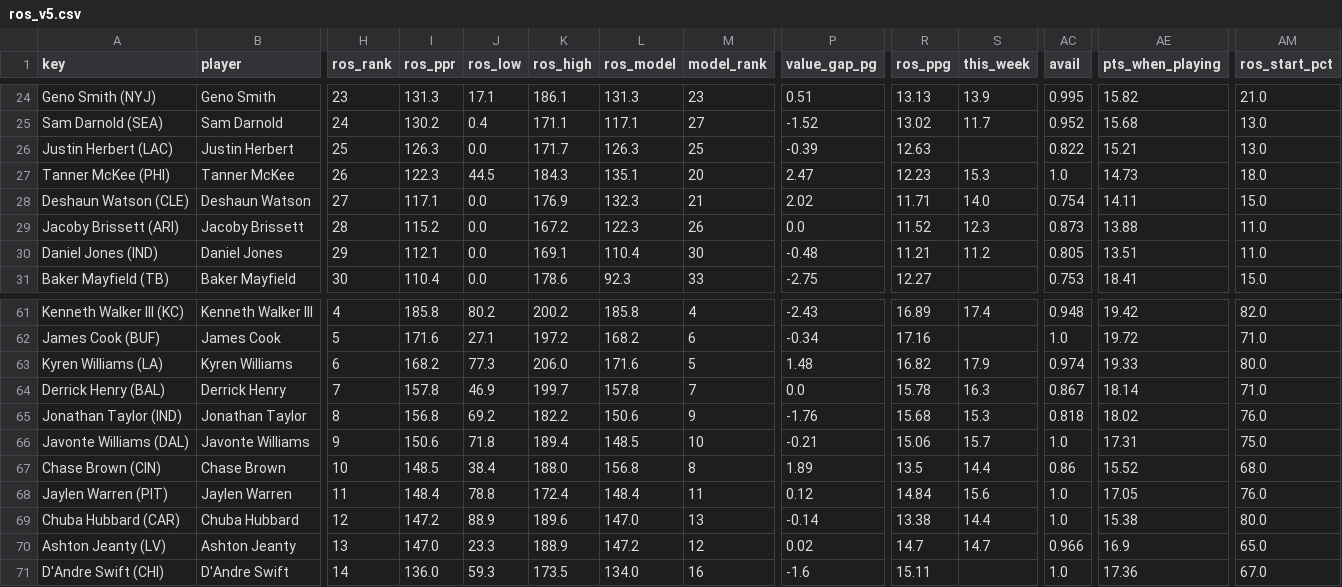
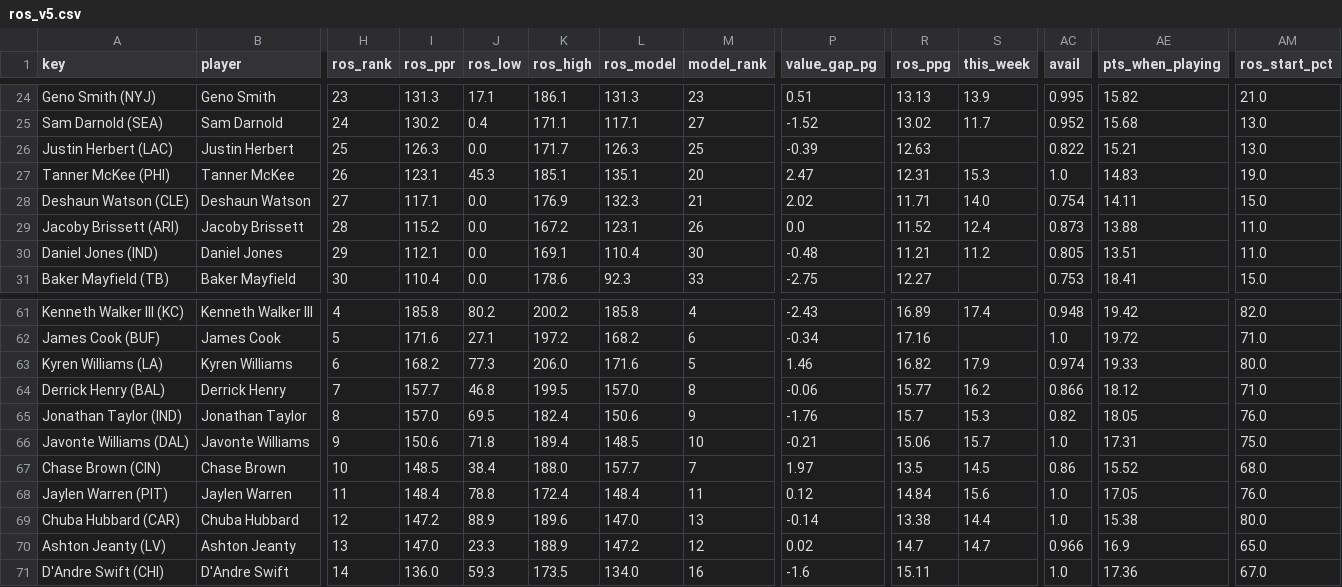
Before and after one commit to Cichon1/FantasyOracle, a CSV file: docs/data/ros_v5.csv, drawn as a sheet; only a part is shown, gaps mark what is left out; the diff covers the shown part only; the diff names each change by its address in the sheet, - before the commit and + after, or states it on an @@ line.

```diff
--- a/docs/data/ros_v5.csv
+++ b/docs/data/ros_v5.csv
-I27 (ros_ppr): 122.3
+I27 (ros_ppr): 123.1
-J27 (ros_low): 44.5
+J27 (ros_low): 45.3
-K27 (ros_high): 184.3
+K27 (ros_high): 185.1
-R27 (ros_ppg): 12.23
+R27 (ros_ppg): 12.31
-AE27 (pts_when_playing): 14.73
+AE27 (pts_when_playing): 14.83
-AM27 (ros_start_pct): 18.0
+AM27 (ros_start_pct): 19.0
-L29 (ros_model): 122.3
+L29 (ros_model): 123.1
-S29 (this_week): 12.3
+S29 (this_week): 12.4
-P63 (value_gap_pg): 1.48
+P63 (value_gap_pg): 1.46
-I64 (ros_ppr): 157.8
+I64 (ros_ppr): 157.7
-J64 (ros_low): 46.9
+J64 (ros_low): 46.8
-K64 (ros_high): 199.7
+K64 (ros_high): 199.5
-L64 (ros_model): 157.8
+L64 (ros_model): 157.0
-M64 (model_rank): 7
+M64 (model_rank): 8
-P64 (value_gap_pg): 0.0
+P64 (value_gap_pg): -0.06
-R64 (ros_ppg): 15.78
+R64 (ros_ppg): 15.77
-S64 (this_week): 16.3
+S64 (this_week): 16.2
-AC64 (avail): 0.867
+AC64 (avail): 0.866
-AE64 (pts_when_playing): 18.14
+AE64 (pts_when_playing): 18.12
-I65 (ros_ppr): 156.8
+I65 (ros_ppr): 157.0
-J65 (ros_low): 69.2
+J65 (ros_low): 69.5
-K65 (ros_high): 182.2
+K65 (ros_high): 182.4
-R65 (ros_ppg): 15.68
+R65 (ros_ppg): 15.7
-AC65 (avail): 0.818
+AC65 (avail): 0.82
-AE65 (pts_when_playing): 18.02
+AE65 (pts_when_playing): 18.05
-L67 (ros_model): 156.8
+L67 (ros_model): 157.7
-M67 (model_rank): 8
+M67 (model_rank): 7
-P67 (value_gap_pg): 1.89
+P67 (value_gap_pg): 1.97
-S67 (this_week): 14.4
+S67 (this_week): 14.5
```
Also changed, not shown: 38 edited cells elsewhere in this file, automation/history/trending_2026-10-24.csv, docs/data/projections_v5.csv, 7 other files.
